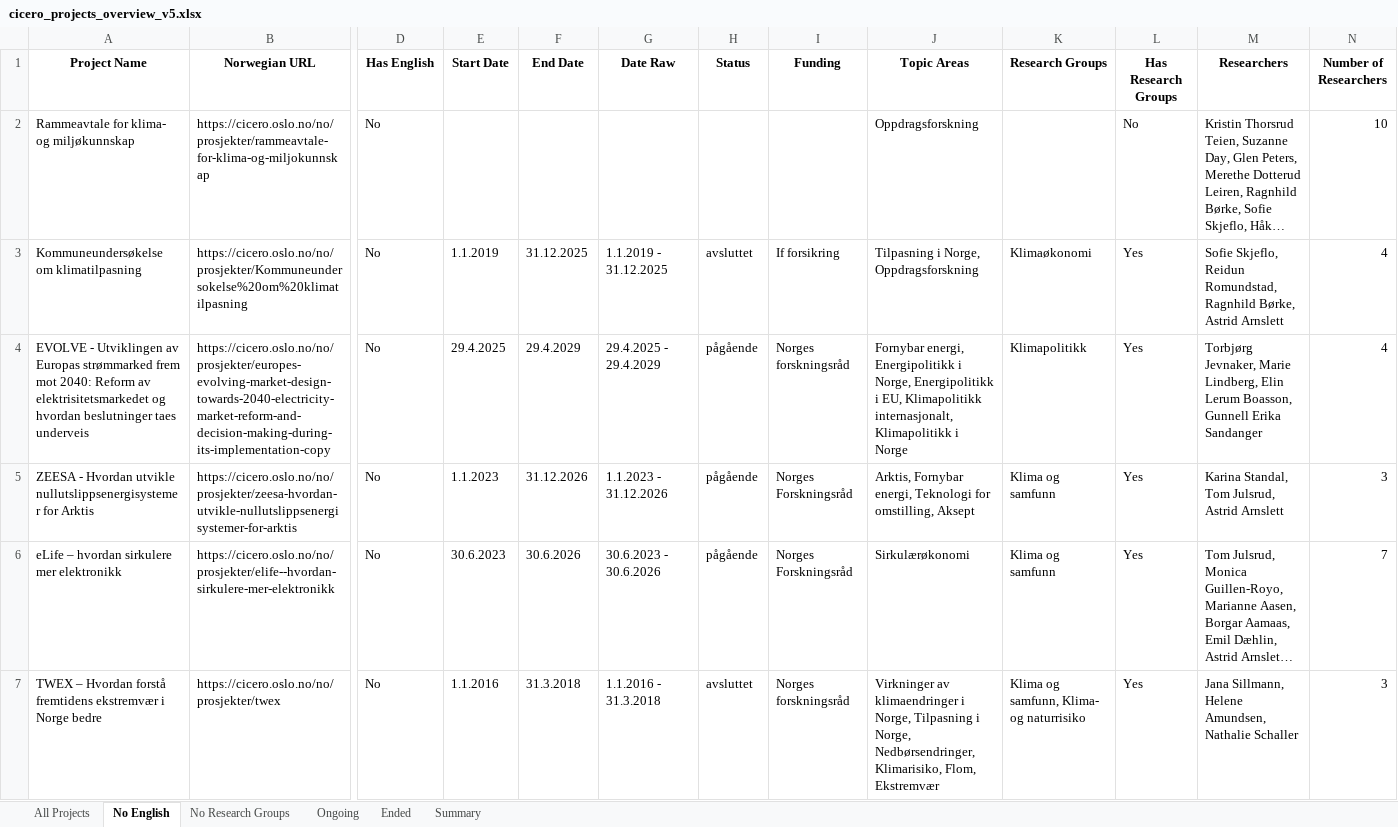
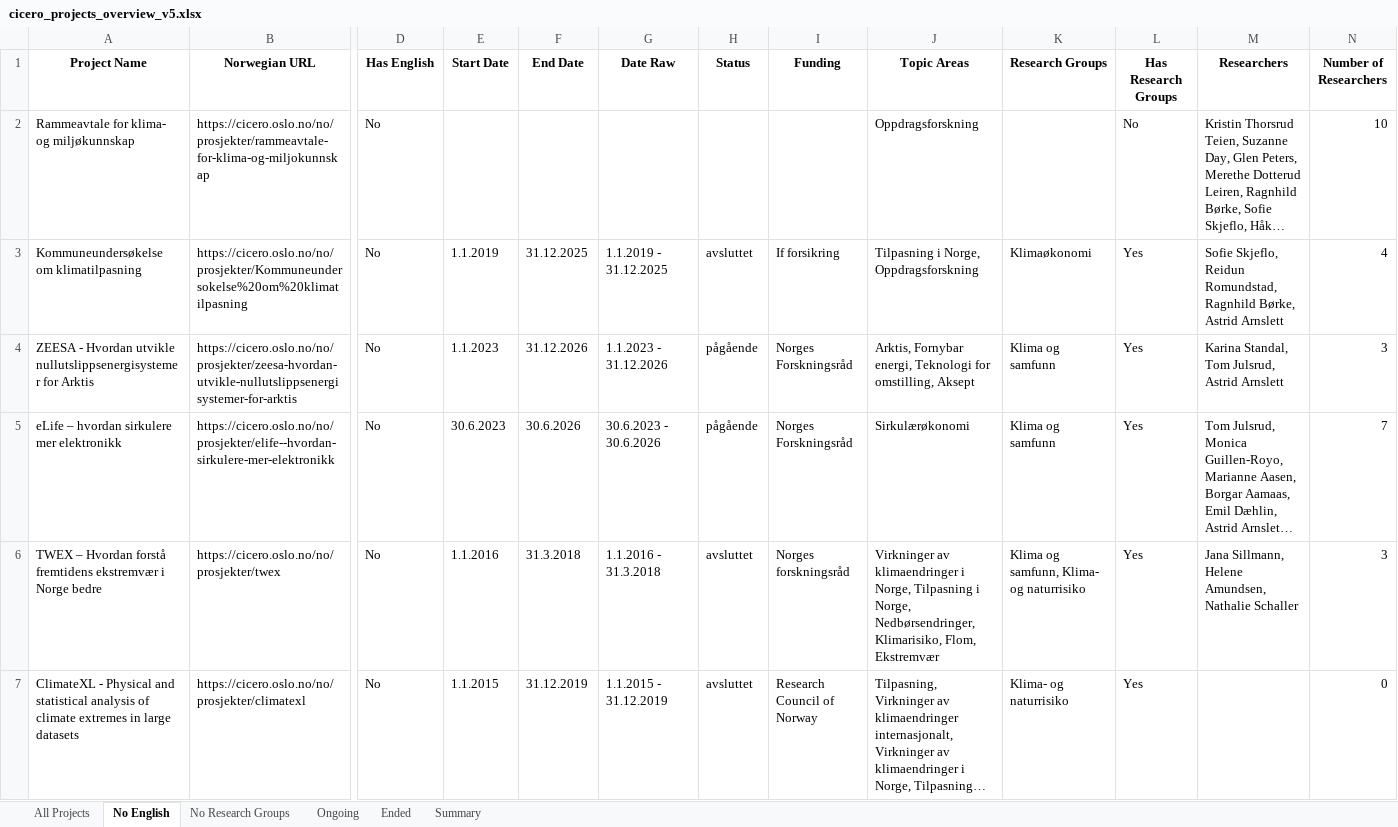
Before and after one commit to salixogburot/eilifeilifeilif, an Excel workbook: data/cicero_projects_overview_v5.xlsx, sheet No English, drawn as a sheet; only a part is shown, gaps mark what is left out; the shorter side is filled out with more unchanged rows; long unchanged cells end in …; values as stored, in another font and other column widths than the file's, no borders; rows hold the shown columns only; the diff covers the shown part only; the diff names each change by its address in the sheet, - before the commit and + after, or states it on an @@ line.

```diff
--- a/data/cicero_projects_overview_v5.xlsx (sheet No English)
+++ b/data/cicero_projects_overview_v5.xlsx (sheet No English)
-row 4: EVOLVE - Utviklingen av Europas strømmarked frem mot 2040: Reform av elektrisitetsmarkedet og hvordan beslutninger taes underveis | https://cicero.oslo.no/no/prosjekter/europes-evolving-market-design-towards-2040-electricity-market-reform-and-decision-making-during-its-implementation-copy | No | 29.4.2025 | 29.4.2029 | 29.4.2025 - 29.4.2029 | pågående | Norges forskningsråd | Fornybar energi, Energipolitikk i Norge, Energipolitikk i EU, Klimapolitikk internasjonalt, Klimapolitikk i Norge | Klimapolitikk | Yes | Torbjørg Jevnaker, Marie Lindberg, Elin Lerum Boasson, Gunnell Erika Sandanger | 4
```
Also changed, not shown: 4 removed rows elsewhere in this sheet, sheet All Projects, sheet Ended, sheet Ongoing, sheet Summary, sheet No Research Groups, 1 other file.
